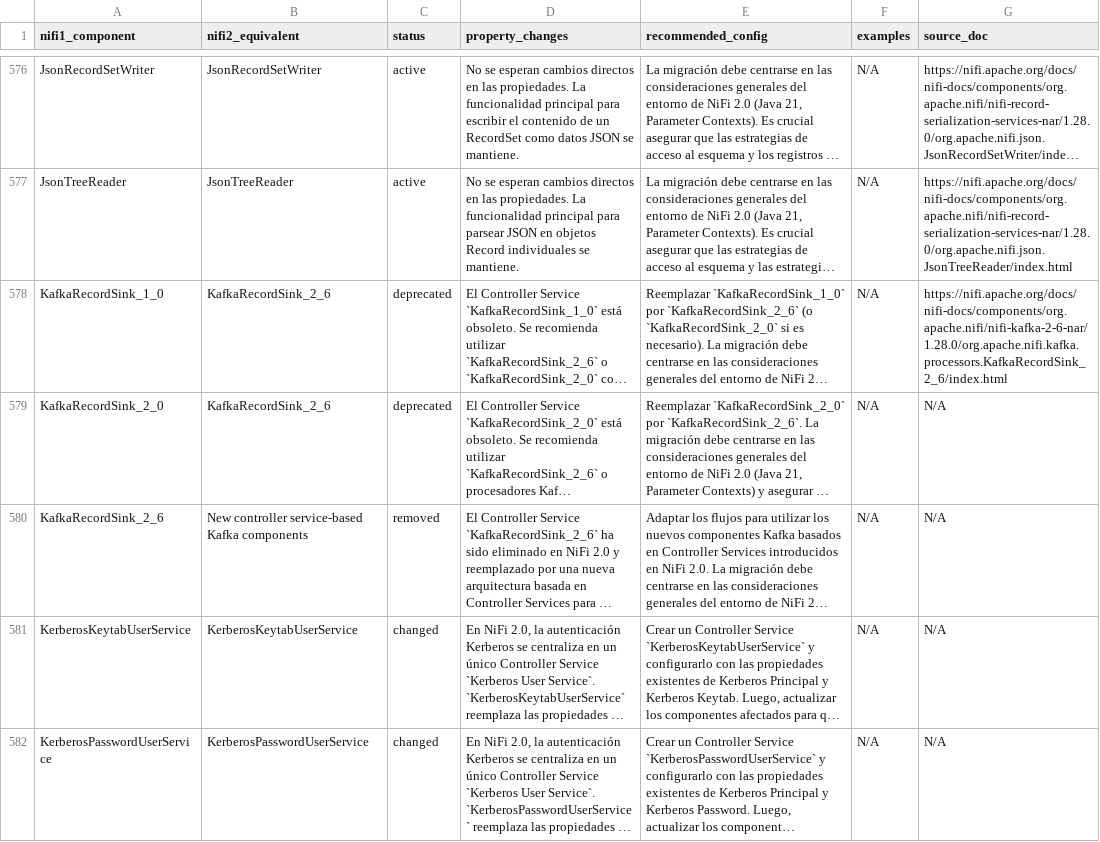
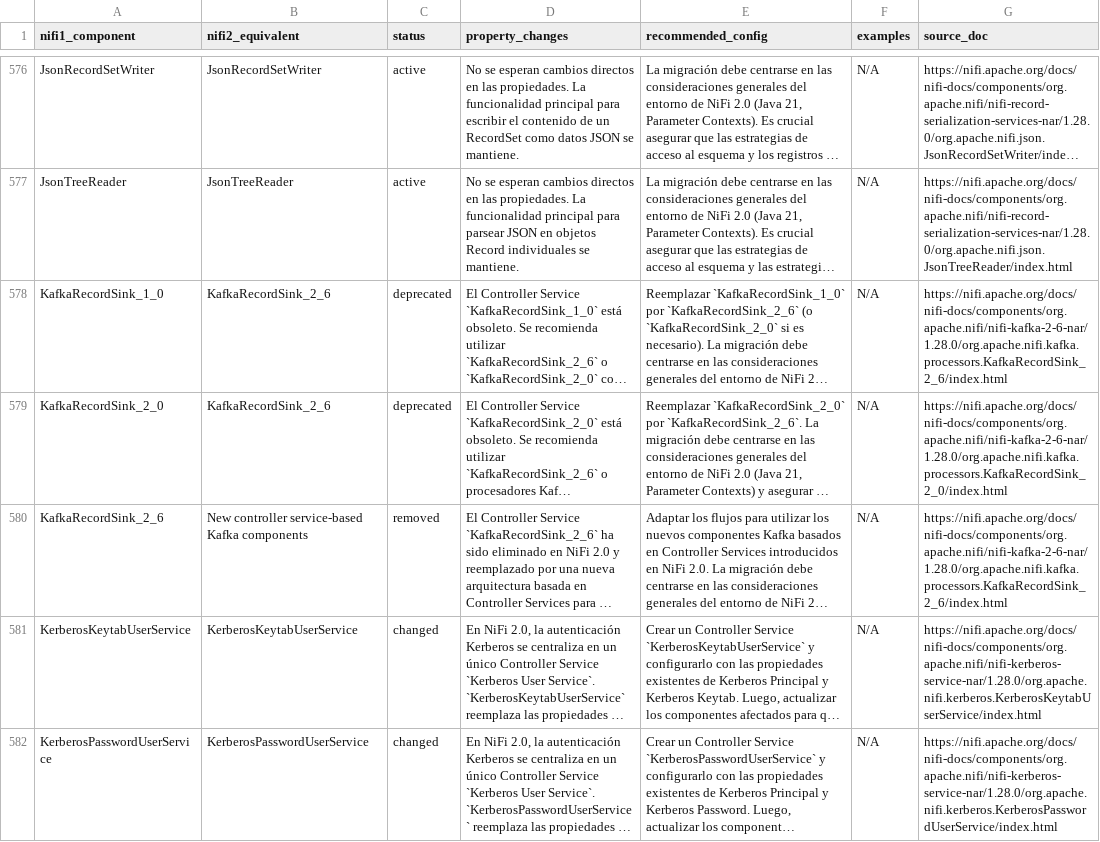
Before and after one commit to Bootcamp-IA-P4/nifi-migrator-ai, a CSV file: backend/data/migration_plan_fixed.csv, drawn as a sheet; only a part is shown, gaps mark what is left out; long unchanged cells end in …; the diff covers the shown part only; the diff names each change by its address in the sheet, - before the commit and + after, or states it on an @@ line.

Commit message:
feat: Update source_doc for KafkaRecordSink_2_0, KafkaRecordSink_2_6, KerberosKeytabUserService, KerberosPasswordUserService, KerberosTicketCacheUserService, KeytabCredentialsService, KuduLookupService

```diff
--- a/backend/data/migration_plan_fixed.csv
+++ b/backend/data/migration_plan_fixed.csv
-G579 (source_doc): N/A
+G579 (source_doc): https://nifi.apache.org/docs/nifi-docs/components/org.apache.nifi/nifi-kafka-2-6-nar/1.28.0/org.apache.nifi.kafka.processors.KafkaRecordSink_2_0/index.html
-G580 (source_doc): N/A
+G580 (source_doc): https://nifi.apache.org/docs/nifi-docs/components/org.apache.nifi/nifi-kafka-2-6-nar/1.28.0/org.apache.nifi.kafka.processors.KafkaRecordSink_2_6/index.html
-G581 (source_doc): N/A
+G581 (source_doc): https://nifi.apache.org/docs/nifi-docs/components/org.apache.nifi/nifi-kerberos-service-nar/1.28.0/org.apache.nifi.kerberos.KerberosKeytabUserService/index.html
-G582 (source_doc): N/A
+G582 (source_doc): https://nifi.apache.org/docs/nifi-docs/components/org.apache.nifi/nifi-kerberos-service-nar/1.28.0/org.apache.nifi.kerberos.KerberosPasswordUserService/index.html
```
Also changed, not shown: 3 edited cells elsewhere in this file.
